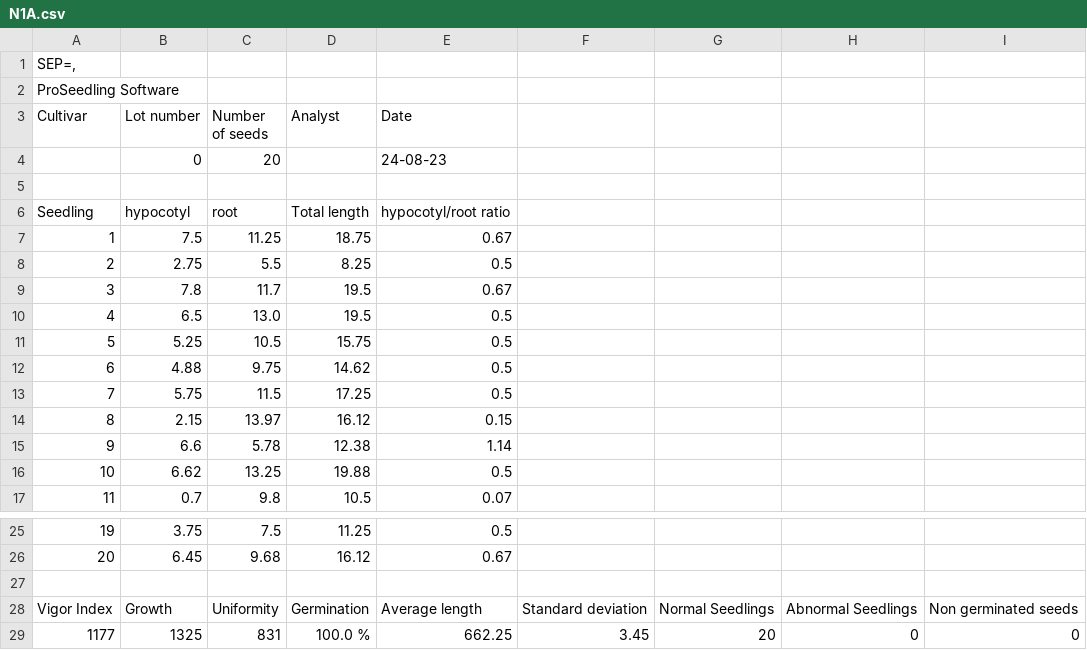
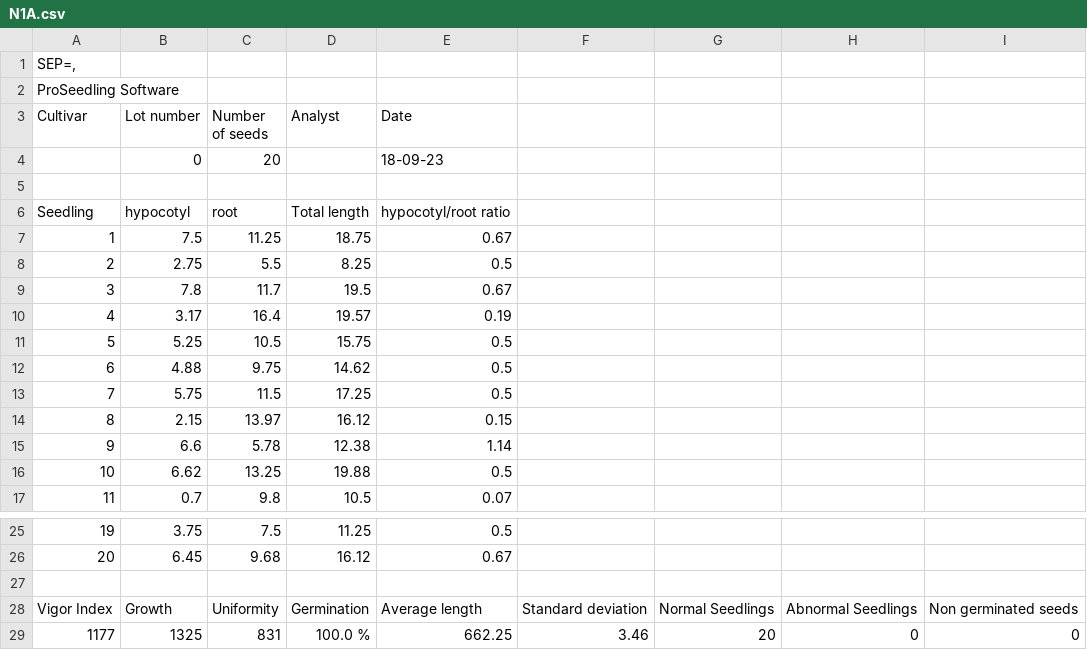
Before and after one commit to NMBawiskar/germinated_seed_analyzer, a CSV file: inputs/0/results/N1A.csv, drawn as a sheet; only a part is shown, gaps mark what is left out.

```diff
--- a/inputs/0/results/N1A.csv
+++ b/inputs/0/results/N1A.csv
@@ -3,3 +3,3 @@ ProSeedling Software
 Cultivar,Lot number,Number of seeds,Analyst,Date
-,0,20,,24-08-23
+,0,20,,18-09-23
 
@@ -9,3 +9,3 @@ Seedling,hypocotyl,root,Total length,hypocotyl/root ratio
 3,7.8,11.7,19.5,0.67
-4,6.5,13.0,19.5,0.5
+4,3.17,16.4,19.57,0.19
 5,5.25,10.5,15.75,0.5
@@ -28,2 +28,2 @@ Seedling,hypocotyl,root,Total length,hypocotyl/root ratio
 Vigor Index,Growth,Uniformity,Germination,Average length,Standard deviation,Normal Seedlings,Abnormal Seedlings,Non germinated seeds
-1177,1325,831,100.0 %,662.25,3.45,20,0,0
+1177,1325,831,100.0 %,662.25,3.46,20,0,0
```
Also changed, not shown: 2 other files.
